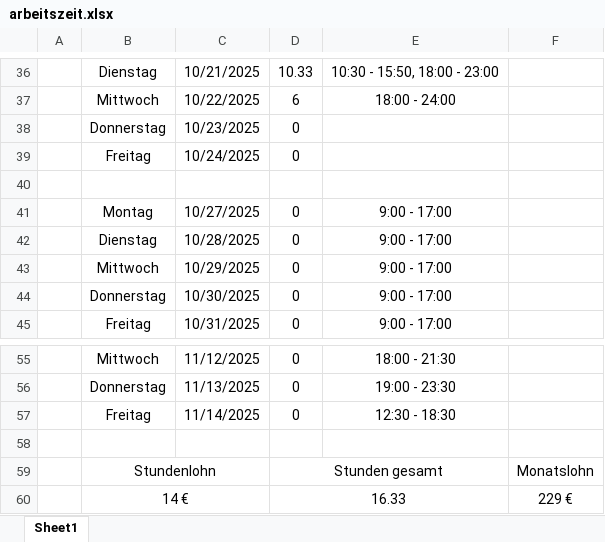
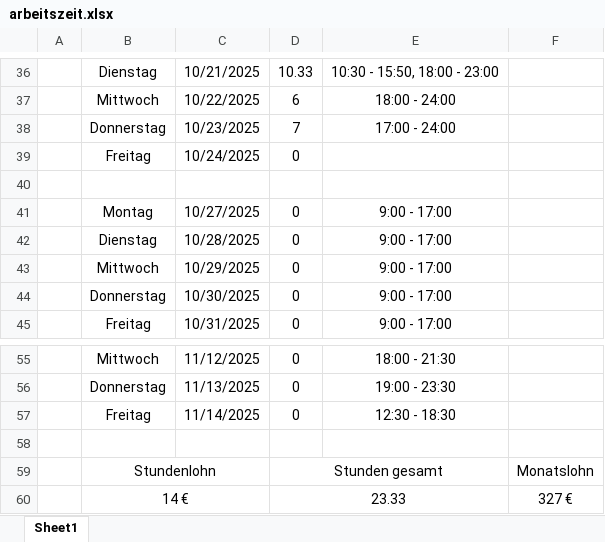
Before and after one commit to moritzfbecker/eckert, an Excel workbook: arbeitszeit.xlsx, sheet Sheet1, drawn as a sheet; only a part is shown, gaps mark what is left out; values as stored, in another font and other column widths than the file's, no borders; removed rows and columns are numbered as before the commit, all else as after; the diff names each change by its address in the sheet, - before the commit and + after, or states it on an @@ line.

```diff
--- a/arbeitszeit.xlsx (sheet Sheet1)
+++ b/arbeitszeit.xlsx (sheet Sheet1)
-D38: 0
+D38: 7
-E38: (empty)
+E38: 17:00 - 24:00
-row 60:  | 14 € |  | 16.33 |  | 229 €
+row 60:  | 14 € |  | 23.33 |  | 327 €
```
Also changed, not shown: 5 other files.
